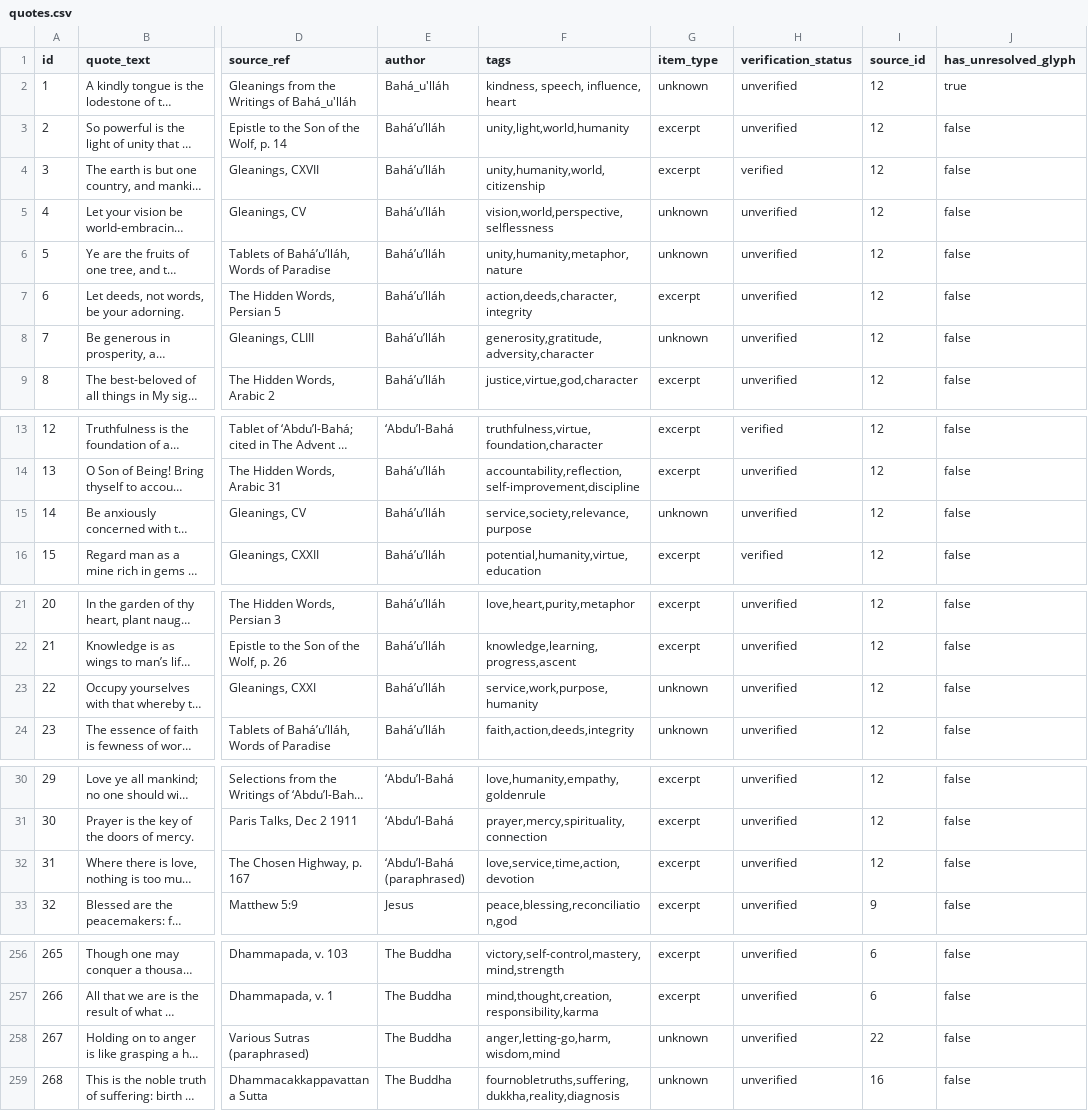
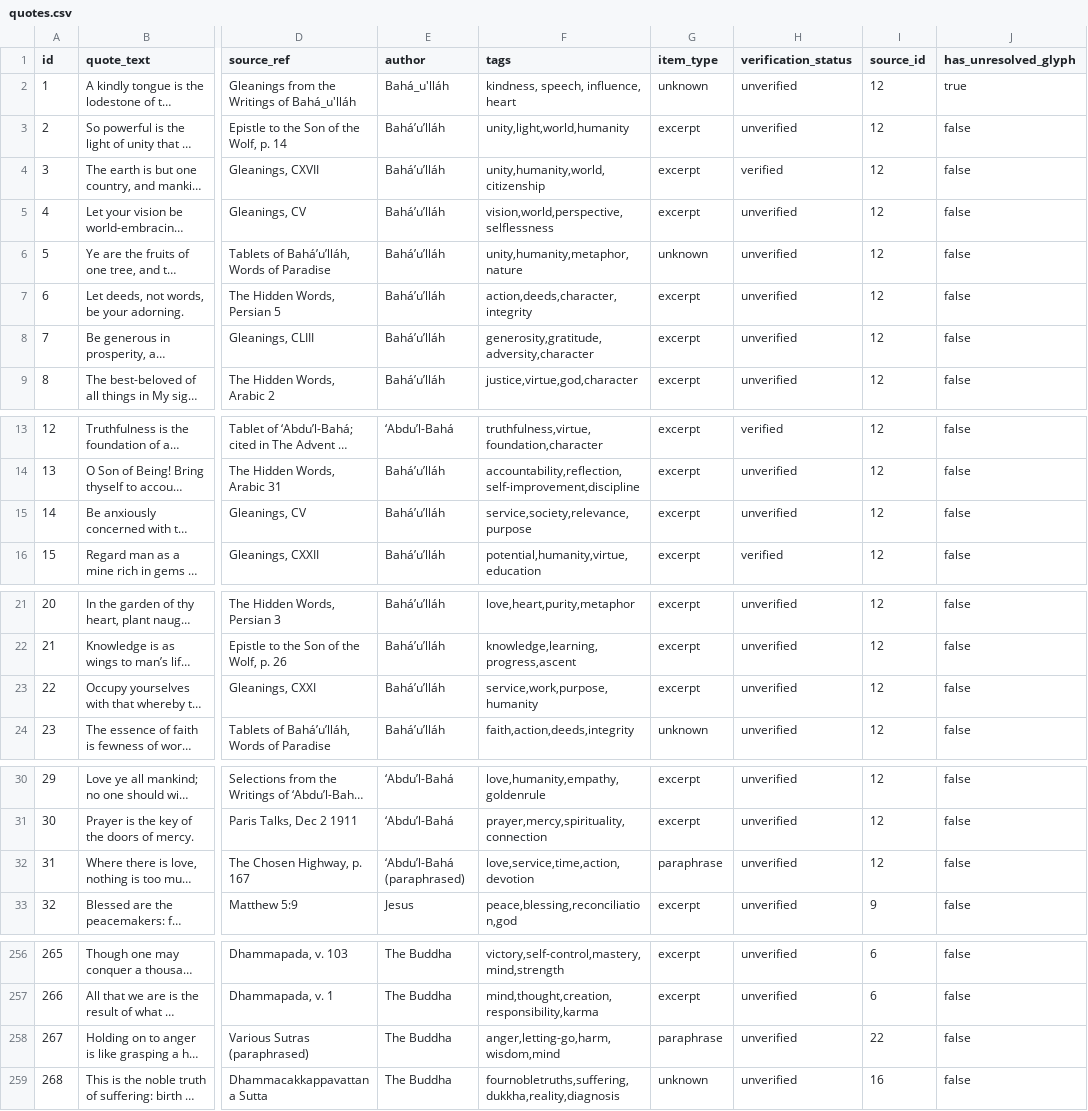
Before and after one commit to mschwar/Garden-of-Wisdom, a CSV file: quotes.csv, drawn as a sheet; only a part is shown, gaps mark what is left out; long unchanged cells end in …; the diff covers the shown part only; the diff names each change by its address in the sheet, - before the commit and + after, or states it on an @@ line.

Commit message:
feat: D8 legacy item_type hygiene + document the 27-tradition controlled list
Retype the five Roman-numeral Gleanings rows (ids 4, 7, 14, 22, 285) out of
item_type=unknown to excerpt (the digit-or-colon heuristic missed Roman numerals;
ids 3 and 15 were already done by G4), and the two paraphrase-shaped rows (id 31,
id 267) to paraphrase. item_type enum is not widened; the four _-glyph rows stay
operator-gated. Document the 27-value tradition list as the controlled list in
README.md. Re-derive the doctrine fixture's item_type_counts in the same unit.
quotes.csv changed (7 cells only); sources.csv byte-identical.

```diff
--- a/quotes.csv
+++ b/quotes.csv
-G5 (item_type): unknown
+G5 (item_type): excerpt
-G8 (item_type): unknown
+G8 (item_type): excerpt
-G15 (item_type): unknown
+G15 (item_type): excerpt
-G23 (item_type): unknown
+G23 (item_type): excerpt
-G32 (item_type): excerpt
+G32 (item_type): paraphrase
-G258 (item_type): unknown
+G258 (item_type): paraphrase
```
Also changed, not shown: 1 edited cell elsewhere in this file, 6 other files.
